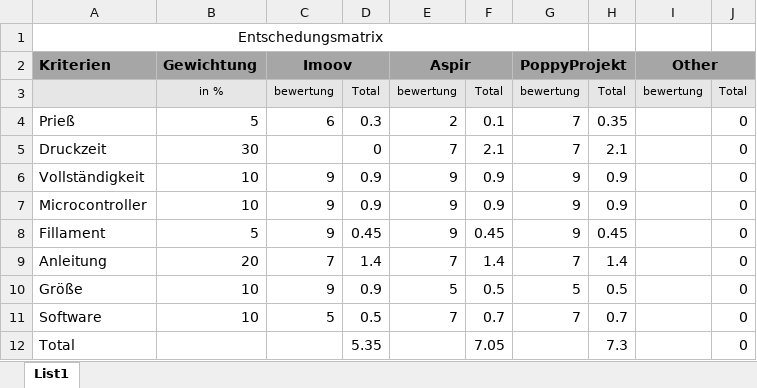
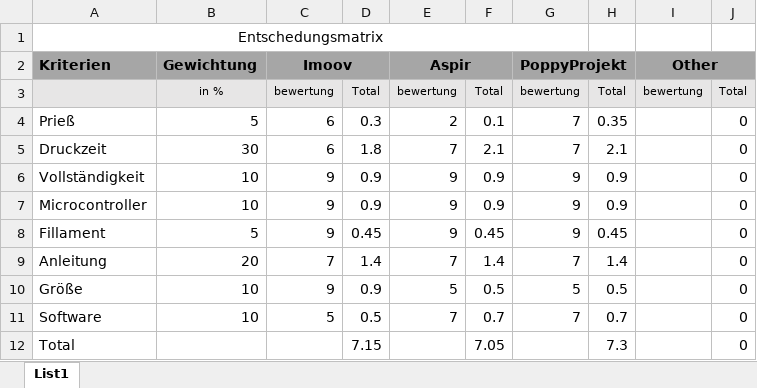
Before and after one commit to schire140195/Humanoid-Robot, an Excel workbook: Entscheidungsmatrix.xlsx, sheet List1, drawn as a sheet; values as stored, in another font and other column widths than the file's, no borders; the diff names each change by its address in the sheet, - before the commit and + after, or states it on an @@ line.

Commit message:
Edited matrix

```diff
--- a/Entscheidungsmatrix.xlsx (sheet List1)
+++ b/Entscheidungsmatrix.xlsx (sheet List1)
-C5 (Imoov): (empty)
+C5 (Imoov): 6
-D5: 0
+D5: 1.8
-D12: 5.35
+D12: 7.15
```
